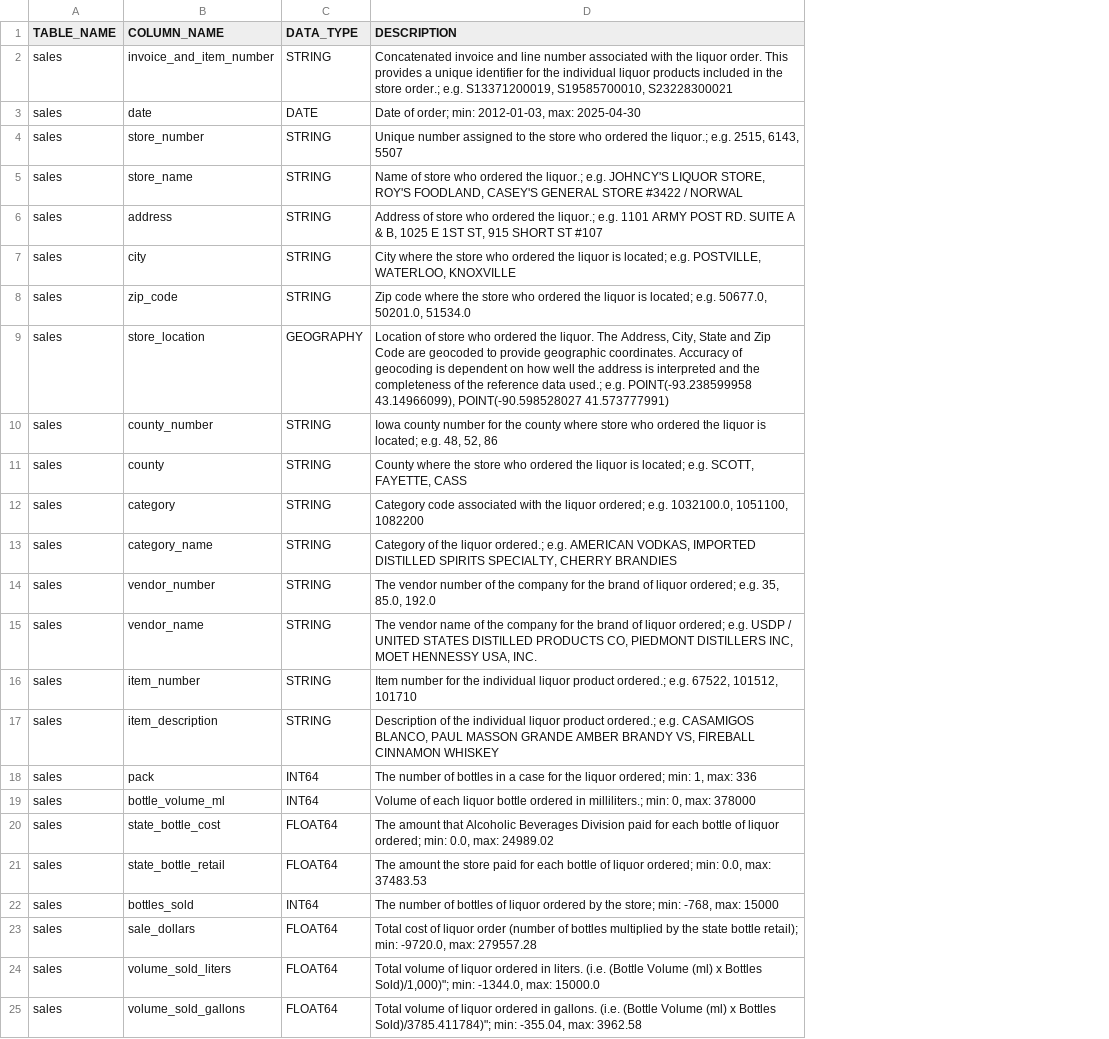
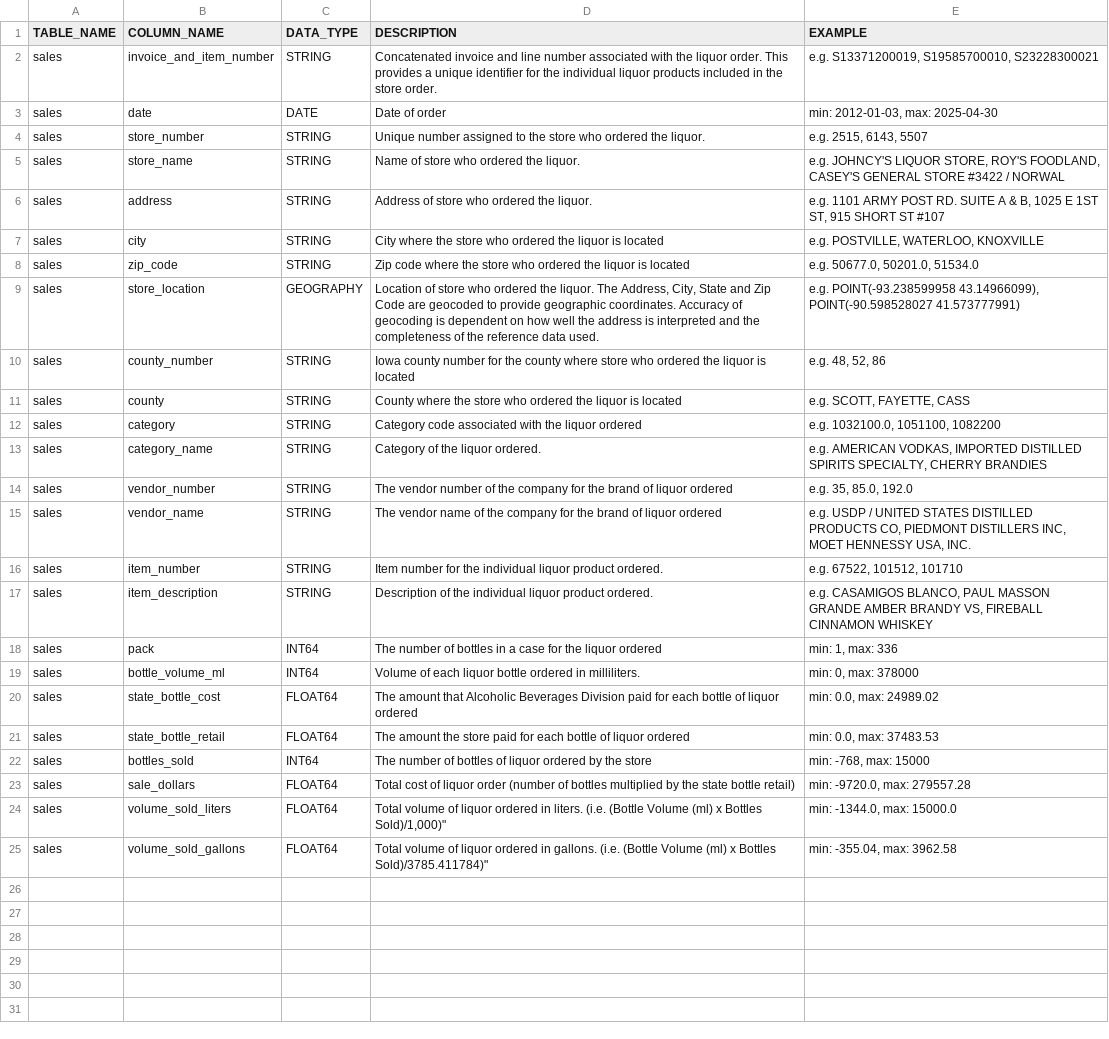
Before and after one commit to songwutt195/chat_with_data, a CSV file: meta.csv, drawn as a sheet; the diff names each change by its address in the sheet, - before the commit and + after, or states it on an @@ line.

```diff
--- a/meta.csv
+++ b/meta.csv
+column E (EXAMPLE), rows 2-25: e.g. S13371200019, S19585700010, S23228300021 | min: 2012-01-03, max: 2025-04-30 | e.g. 2515, 6143, 5507 | e.g. JOHNCY'S LIQUOR STORE, ROY'S FOODLAND, CASEY'S GENERAL STORE #3422 / NORWAL | e.g. 1101 ARMY POST RD. SUITE A & B, 1025 E 1ST ST, 915 SHORT ST #107 | e.g. POSTVILLE, WATERLOO, KNOXVILLE | e.g. 50677.0, 50201.0, 51534.0 | e.g. POINT(-93.238599958 43.14966099), POINT(-90.598528027 41.573777991) | e.g. 48, 52, 86 | e.g. SCOTT, FAYETTE, CASS | e.g. 1032100.0, 1051100, 1082200 | e.g. AMERICAN VODKAS, IMPORTED DISTILLED SPIRITS SPECIALTY, CHERRY BRANDIES | e.g. 35, 85.0, 192.0 | e.g. USDP / UNITED STATES DISTILLED PRODUCTS CO, PIEDMONT DISTILLERS INC, MOET HENNESSY USA, INC. | e.g. 67522, 101512, 101710 | e.g. CASAMIGOS BLANCO, PAUL MASSON GRANDE AMBER BRANDY VS, FIREBALL CINNAMON WHISKEY | min: 1, max: 336 | min: 0, max: 378000 | min: 0.0, max: 24989.02 | min: 0.0, max: 37483.53 | min: -768, max: 15000 | min: -9720.0, max: 279557.28 | min: -1344.0, max: 15000.0 | min: -355.04, max: 3962.58
-D2 (DESCRIPTION): …the store order.; e.g. S13371200019, S19585700010, S23228300021
+D2 (DESCRIPTION): …the store order.
-D3 (DESCRIPTION): Date of order; min: 2012-01-03, max: 2025-04-30
+D3 (DESCRIPTION): Date of order
-D4 (DESCRIPTION): …ordered the liquor.; e.g. 2515, 6143, 5507
+D4 (DESCRIPTION): …ordered the liquor.
-D5 (DESCRIPTION): …ordered the liquor.; e.g. JOHNCY'S LIQUOR STORE, ROY'S FOODLAND, CASEY'S GENERAL STORE #3422 / NORWAL
+D5 (DESCRIPTION): …ordered the liquor.
-D6 (DESCRIPTION): …ordered the liquor.; e.g. 1101 ARMY POST RD. SUITE A & B, 1025 E 1ST ST, 915 SHORT ST #107
+D6 (DESCRIPTION): …ordered the liquor.
-D7 (DESCRIPTION): …liquor is located; e.g. POSTVILLE, WATERLOO, KNOXVILLE
+D7 (DESCRIPTION): …liquor is located
-D8 (DESCRIPTION): …liquor is located; e.g. 50677.0, 50201.0, 51534.0
+D8 (DESCRIPTION): …liquor is located
-D9 (DESCRIPTION): …reference data used.; e.g. POINT(-93.238599958 43.14966099), POINT(-90.598528027 41.573777991)
+D9 (DESCRIPTION): …reference data used.
-D10 (DESCRIPTION): …liquor is located; e.g. 48, 52, 86
+D10 (DESCRIPTION): …liquor is located
-D11 (DESCRIPTION): …liquor is located; e.g. SCOTT, FAYETTE, CASS
+D11 (DESCRIPTION): …liquor is located
-D12 (DESCRIPTION): …the liquor ordered; e.g. 1032100.0, 1051100, 1082200
+D12 (DESCRIPTION): …the liquor ordered
-D13 (DESCRIPTION): …the liquor ordered.; e.g. AMERICAN VODKAS, IMPORTED DISTILLED SPIRITS SPECIALTY, CHERRY BRANDIES
+D13 (DESCRIPTION): …the liquor ordered.
-D14 (DESCRIPTION): …of liquor ordered; e.g. 35, 85.0, 192.0
+D14 (DESCRIPTION): …of liquor ordered
-D15 (DESCRIPTION): …of liquor ordered; e.g. USDP / UNITED STATES DISTILLED PRODUCTS CO, PIEDMONT DISTILLERS INC, MOET HENNESSY USA, INC.
+D15 (DESCRIPTION): …of liquor ordered
-D16 (DESCRIPTION): …liquor product ordered.; e.g. 67522, 101512, 101710
+D16 (DESCRIPTION): …liquor product ordered.
-D17 (DESCRIPTION): …liquor product ordered.; e.g. CASAMIGOS BLANCO, PAUL MASSON GRANDE AMBER BRANDY VS, FIREBALL CINNAMON WHISKEY
+D17 (DESCRIPTION): …liquor product ordered.
-D18 (DESCRIPTION): …the liquor ordered; min: 1, max: 336
+D18 (DESCRIPTION): …the liquor ordered
-D19 (DESCRIPTION): …ordered in milliliters.; min: 0, max: 378000
+D19 (DESCRIPTION): …ordered in milliliters.
-D20 (DESCRIPTION): …of liquor ordered; min: 0.0, max: 24989.02
+D20 (DESCRIPTION): …of liquor ordered
-D21 (DESCRIPTION): …of liquor ordered; min: 0.0, max: 37483.53
+D21 (DESCRIPTION): …of liquor ordered
-D22 (DESCRIPTION): …by the store; min: -768, max: 15000
+D22 (DESCRIPTION): …by the store
-D23 (DESCRIPTION): …state bottle retail); min: -9720.0, max: 279557.28
+D23 (DESCRIPTION): …state bottle retail)
-D24 (DESCRIPTION): …x Bottles Sold)/1,000)"; min: -1344.0, max: 15000.0
+D24 (DESCRIPTION): …x Bottles Sold)/1,000)"
-D25 (DESCRIPTION): …x Bottles Sold)/3785.411784)"; min: -355.04, max: 3962.58
+D25 (DESCRIPTION): …x Bottles Sold)/3785.411784)"
```
Also changed, not shown: 11 other files.
